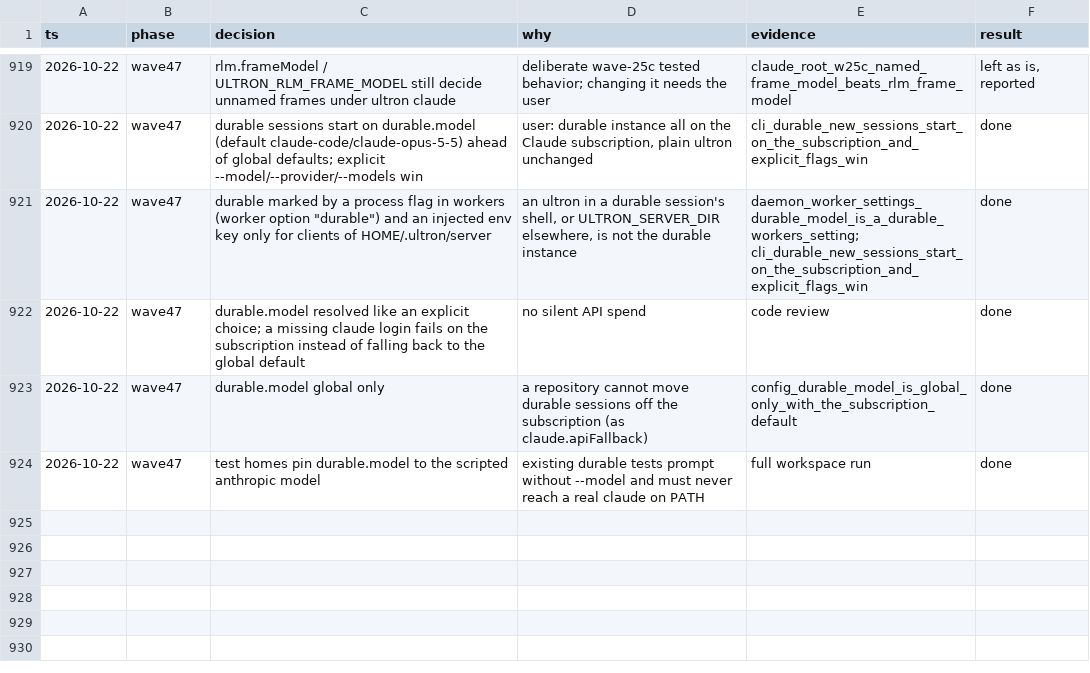
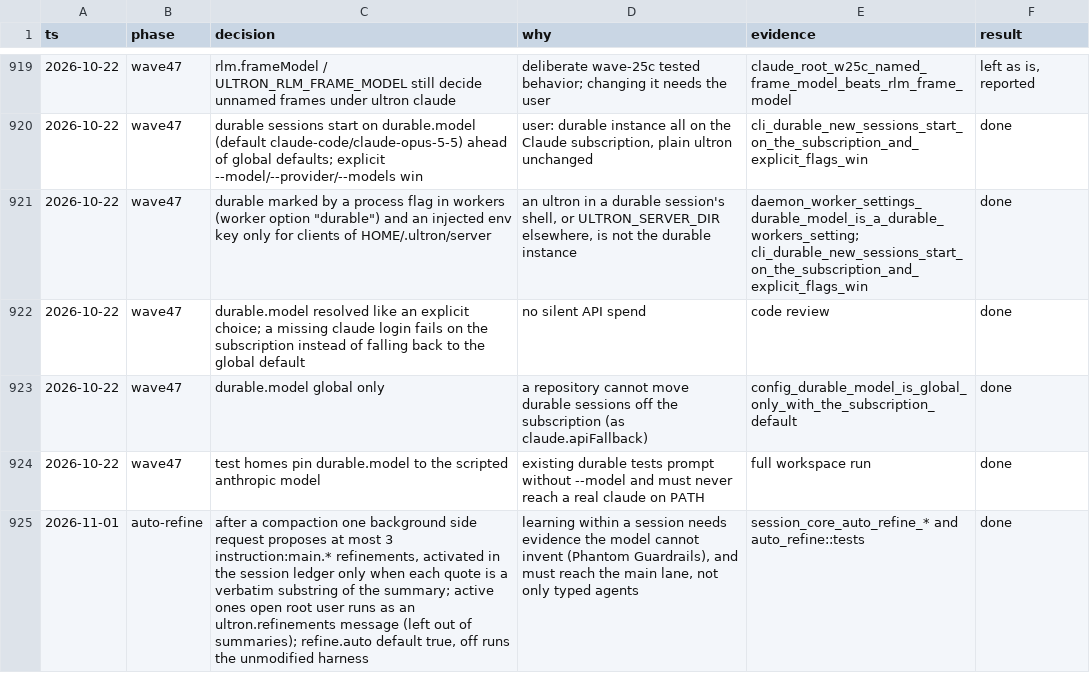
Before and after one commit to alfredosdpiii/ultron-rs, a TSV file: docs/rust-rewrite/decisions.tsv, drawn as a sheet; only a part is shown, gaps mark what is left out; the diff names each change by its address in the sheet, - before the commit and + after, or states it on an @@ line.

Commit message:
decisions: auto-refine after compaction

```diff
--- a/docs/rust-rewrite/decisions.tsv
+++ b/docs/rust-rewrite/decisions.tsv
+row 925: 2026-11-01 | auto-refine | after a compaction one background side request proposes at most 3 instruction:main.* refinements, activated in the session ledger only when each quote is a verbatim substring of the summary; active ones open root user runs as an ultron.refinements message (left out of summaries); refine.auto default true, off runs the unmodified harness | learning within a session needs evidence the model cannot invent (Phantom Guardrails), and must reach the main lane, not only typed agents | session_core_auto_refine_* and auto_refine::tests | done
```
